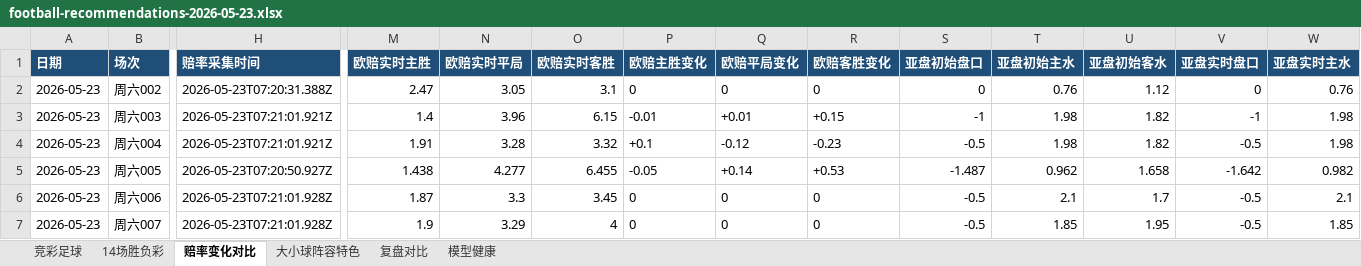
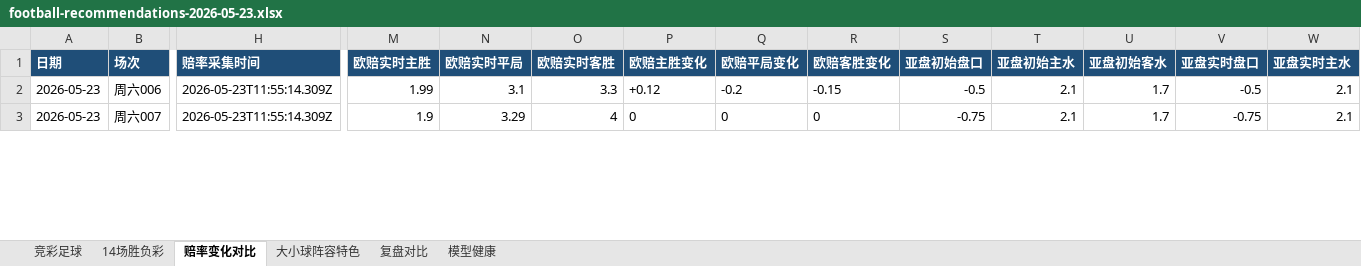
Before and after one commit to prenticeleogomez466-sys/-, an Excel workbook: data/exports/football-recommendations-2026-05-23.xlsx, sheet 赔率变化对比, drawn as a sheet; only a part is shown, gaps mark what is left out; values as stored, in another font and other column widths than the file's, no borders; removed rows and columns are numbered as before the commit, all else as after; rows hold the shown columns only; the diff covers the shown part only; the diff names each change by its address in the sheet, - before the commit and + after, or states it on an @@ line.

```diff
--- a/data/exports/football-recommendations-2026-05-23.xlsx (sheet 赔率变化对比)
+++ b/data/exports/football-recommendations-2026-05-23.xlsx (sheet 赔率变化对比)
-row 2: 2026-05-23 | 周六002 | 2026-05-23T07:20:31.388Z | 2.47 | 3.05 | 3.1 | 0 | 0 | 0 | 0 | 0.76 | 1.12 | 0 | 0.76
-row 3: 2026-05-23 | 周六003 | 2026-05-23T07:21:01.921Z | 1.4 | 3.96 | 6.15 | -0.01 | +0.01 | +0.15 | -1 | 1.98 | 1.82 | -1 | 1.98
-row 4: 2026-05-23 | 周六004 | 2026-05-23T07:21:01.921Z | 1.91 | 3.28 | 3.32 | +0.1 | -0.12 | -0.23 | -0.5 | 1.98 | 1.82 | -0.5 | 1.98
-row 5: 2026-05-23 | 周六005 | 2026-05-23T07:20:50.927Z | 1.438 | 4.277 | 6.455 | -0.05 | +0.14 | +0.53 | -1.487 | 0.962 | 1.658 | -1.642 | 0.982
-H2:H3 (赔率采集时间): 2026-05-23T07:21:01.928Z
+H2:H3 (赔率采集时间): 2026-05-23T11:55:14.309Z
-M2 (欧赔实时主胜): 1.87
+M2 (欧赔实时主胜): 1.99
-N2 (欧赔实时平局): 3.3
+N2 (欧赔实时平局): 3.1
-O2 (欧赔实时客胜): 3.45
+O2 (欧赔实时客胜): 3.3
-P2 (欧赔主胜变化): 0
+P2 (欧赔主胜变化): +0.12
-Q2 (欧赔平局变化): 0
+Q2 (欧赔平局变化): -0.2
-R2 (欧赔客胜变化): 0
+R2 (欧赔客胜变化): -0.15
-S3 (亚盘初始盘口): -0.5
+S3 (亚盘初始盘口): -0.75
-T3 (亚盘初始主水): 1.85
+T3 (亚盘初始主水): 2.1
-U3 (亚盘初始客水): 1.95
+U3 (亚盘初始客水): 1.7
-V3 (亚盘实时盘口): -0.5
+V3 (亚盘实时盘口): -0.75
-W3 (亚盘实时主水): 1.85
+W3 (亚盘实时主水): 2.1
```
Also changed, not shown: 504 edited cells elsewhere in this sheet, sheet 复盘对比, sheet 竞彩足球, sheet 大小球阵容特色, sheet 14场胜负彩, sheet 模型健康, data/exports/football-recap-master.xlsx, 18 other files.
